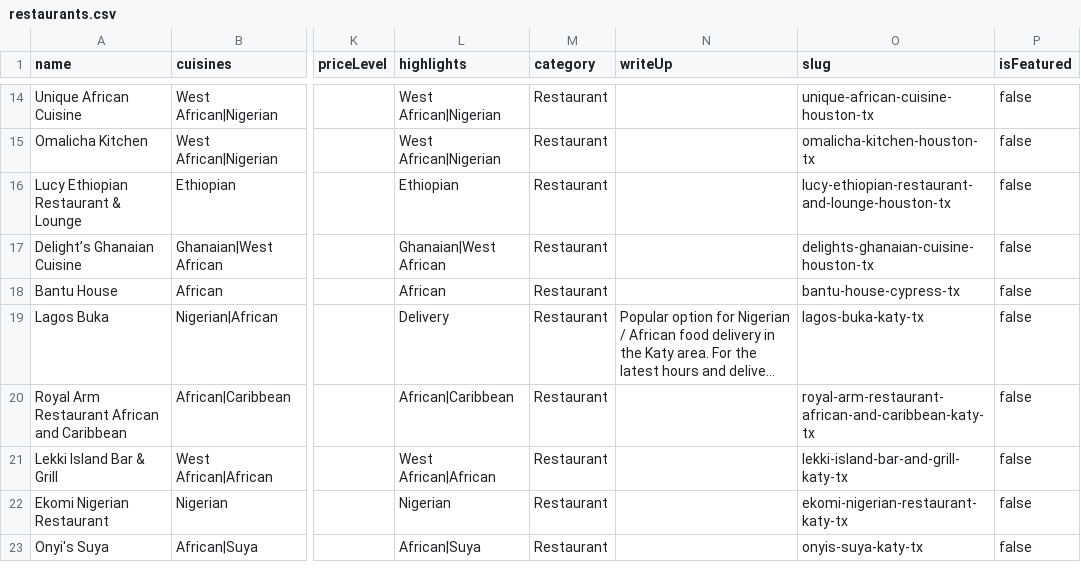
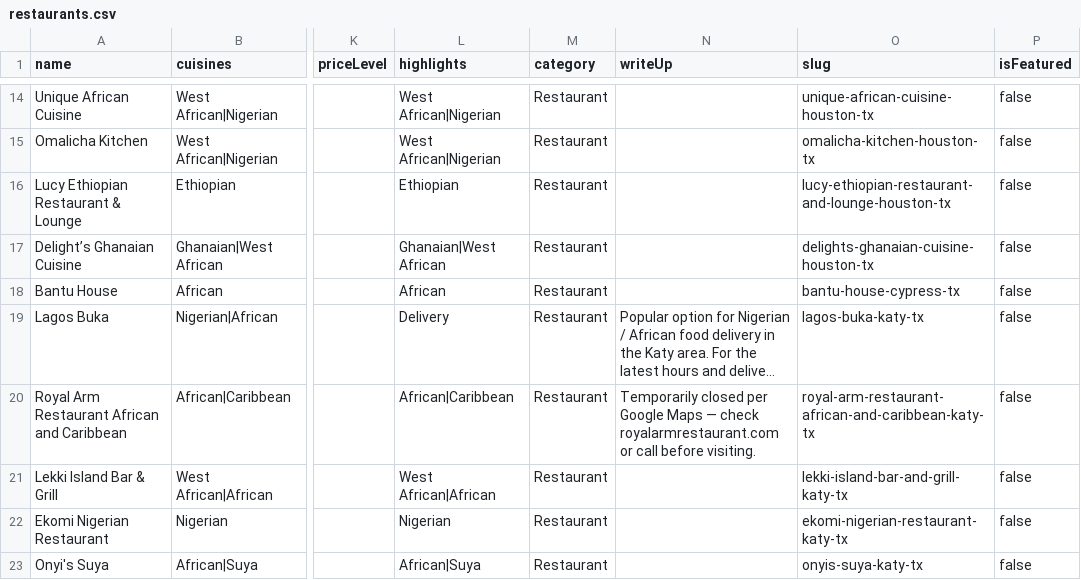
Before and after one commit to oobaretin/realtasteofafrica, a CSV file: realtasteofafrica/data/restaurants.csv, drawn as a sheet; only a part is shown, gaps mark what is left out; long unchanged cells end in …; the diff names each change by its address in the sheet, - before the commit and + after, or states it on an @@ line.

```diff
--- a/realtasteofafrica/data/restaurants.csv
+++ b/realtasteofafrica/data/restaurants.csv
-N20 (writeUp): (empty)
+N20 (writeUp): Temporarily closed per Google Maps — check royalarmrestaurant.com or call before visiting.
```
Also changed, not shown: 1 other file.
